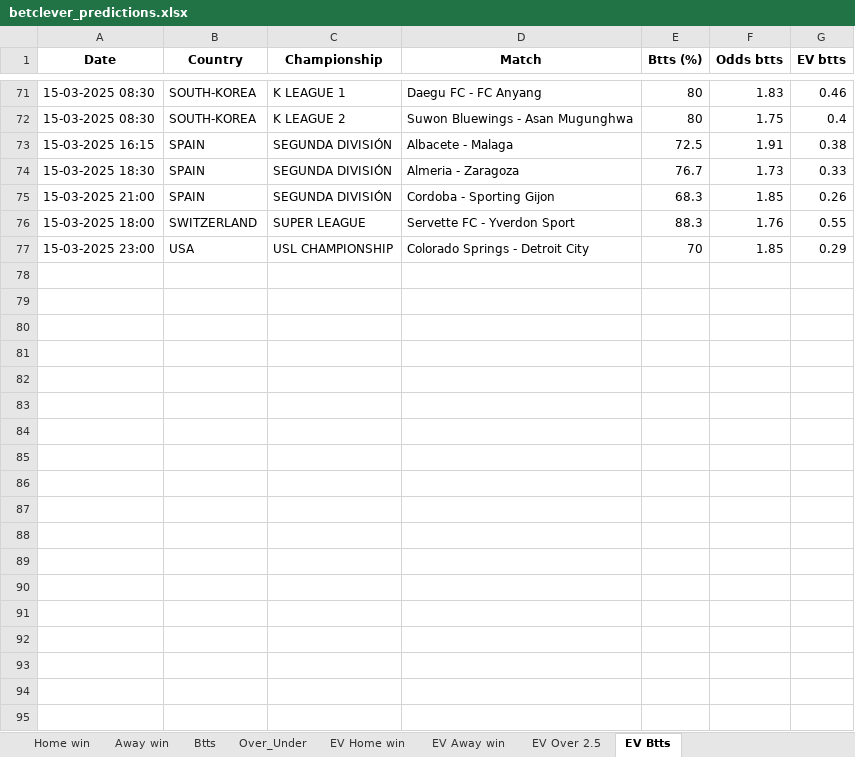
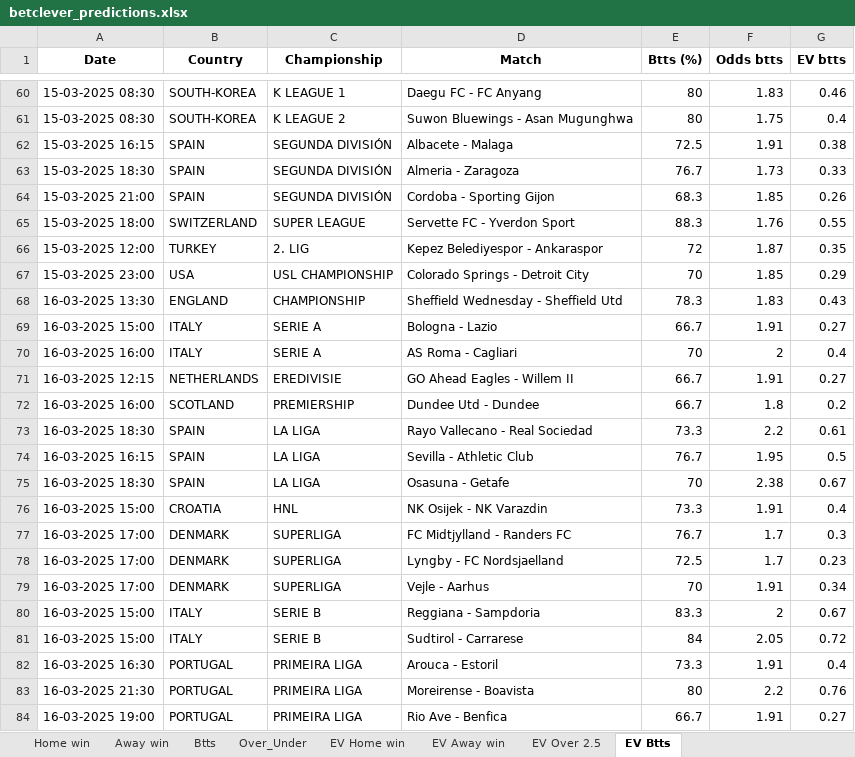
Before and after one commit to dcosta-da/soccer_predictions_scraper, an Excel workbook: scraper/data/betclever_predictions.xlsx, sheet EV Btts, drawn as a sheet; only a part is shown, gaps mark what is left out; values as stored, in another font and other column widths than the file's, no borders; the diff covers the shown part only; the diff names each change by its address in the sheet, - before the commit and + after, or states it on an @@ line.

```diff
--- a/scraper/data/betclever_predictions.xlsx (sheet EV Btts)
+++ b/scraper/data/betclever_predictions.xlsx (sheet EV Btts)
+row 66: 15-03-2025 12:00 | TURKEY | 2. LIG | Kepez Belediyespor - Ankaraspor | 72 | 1.87 | 0.35
+row 68: 16-03-2025 13:30 | ENGLAND | CHAMPIONSHIP | Sheffield Wednesday - Sheffield Utd | 78.3 | 1.83 | 0.43
+row 69: 16-03-2025 15:00 | ITALY | SERIE A | Bologna - Lazio | 66.7 | 1.91 | 0.27
+row 70: 16-03-2025 16:00 | ITALY | SERIE A | AS Roma - Cagliari | 70 | 2 | 0.4
+row 71: 16-03-2025 12:15 | NETHERLANDS | EREDIVISIE | GO Ahead Eagles - Willem II | 66.7 | 1.91 | 0.27
+row 72: 16-03-2025 16:00 | SCOTLAND | PREMIERSHIP | Dundee Utd - Dundee | 66.7 | 1.8 | 0.2
+row 73: 16-03-2025 18:30 | SPAIN | LA LIGA | Rayo Vallecano - Real Sociedad | 73.3 | 2.2 | 0.61
+row 74: 16-03-2025 16:15 | SPAIN | LA LIGA | Sevilla - Athletic Club | 76.7 | 1.95 | 0.5
+row 75: 16-03-2025 18:30 | SPAIN | LA LIGA | Osasuna - Getafe | 70 | 2.38 | 0.67
+row 76: 16-03-2025 15:00 | CROATIA | HNL | NK Osijek - NK Varazdin | 73.3 | 1.91 | 0.4
+row 77: 16-03-2025 17:00 | DENMARK | SUPERLIGA | FC Midtjylland - Randers FC | 76.7 | 1.7 | 0.3
+row 78: 16-03-2025 17:00 | DENMARK | SUPERLIGA | Lyngby - FC Nordsjaelland | 72.5 | 1.7 | 0.23
+row 79: 16-03-2025 17:00 | DENMARK | SUPERLIGA | Vejle - Aarhus | 70 | 1.91 | 0.34
+row 80: 16-03-2025 15:00 | ITALY | SERIE B | Reggiana - Sampdoria | 83.3 | 2 | 0.67
+row 81: 16-03-2025 15:00 | ITALY | SERIE B | Sudtirol - Carrarese | 84 | 2.05 | 0.72
+row 82: 16-03-2025 16:30 | PORTUGAL | PRIMEIRA LIGA | Arouca - Estoril | 73.3 | 1.91 | 0.4
+row 83: 16-03-2025 21:30 | PORTUGAL | PRIMEIRA LIGA | Moreirense - Boavista | 80 | 2.2 | 0.76
+row 84: 16-03-2025 19:00 | PORTUGAL | PRIMEIRA LIGA | Rio Ave - Benfica | 66.7 | 1.91 | 0.27
```
Also changed, not shown: 51 added rows and 24 removed rows elsewhere in this sheet, sheet EV Home win, sheet EV Away win, sheet EV Over 2.5, sheet Over_Under, sheet Btts, sheet Home win, 1 more sheet.
